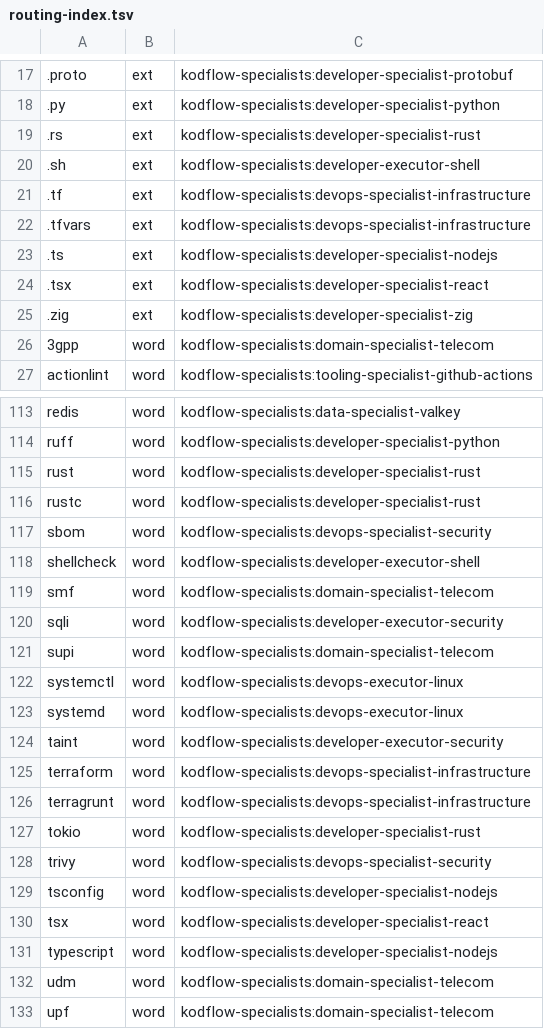
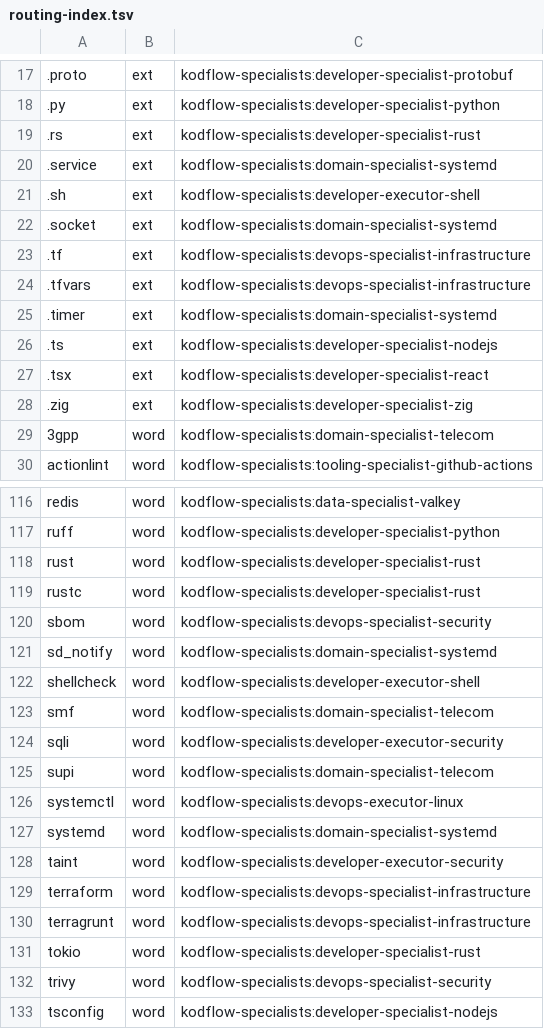
Before and after one commit to kodflow/claude-marketplace, a TSV file: plugins/kodflow-hooks/hooks/routing-index.tsv, drawn as a sheet; only a part is shown, gaps mark what is left out; the shorter side is filled out with more unchanged rows.

Commit message:
feat(specialists): route systemd semantics to domain-specialist-systemd (#106)
The "systemd units" row sent directive and unit-file questions to
devops-executor-linux, a haiku/low router that judged them from WebFetch
summaries and disputed SurviveFinalKillSignal=, which systemd.unit(5)
documents.

- add domain-specialist-systemd (opus/high): unit-file directives, Exec
  prefixes, sd_notify, readiness and watchdog, each confirmed on a raw
  freedesktop.org man-page line fetched by a scoped curl into the brief's
  scratch directory, with the version and checksum in `consulted`; a
  WebFetch result is a summary, never proof
- split the specialists.md row: systemd sd_notify .service .socket .timer
  go to the new agent, systemctl journald stay with the Linux router, which
  now hands systemd semantics back
- regenerate routing-index.tsv, mirror _shared, update the README count
  and the /flow agents diagram

Refs #106

```diff
--- a/plugins/kodflow-hooks/hooks/routing-index.tsv
+++ b/plugins/kodflow-hooks/hooks/routing-index.tsv
@@ -19,5 +19,8 @@
 .rs	ext	kodflow-specialists:developer-specialist-rust
+.service	ext	kodflow-specialists:domain-specialist-systemd
 .sh	ext	kodflow-specialists:developer-executor-shell
+.socket	ext	kodflow-specialists:domain-specialist-systemd
 .tf	ext	kodflow-specialists:devops-specialist-infrastructure
 .tfvars	ext	kodflow-specialists:devops-specialist-infrastructure
+.timer	ext	kodflow-specialists:domain-specialist-systemd
 .ts	ext	kodflow-specialists:developer-specialist-nodejs
@@ -117,2 +120,3 @@ rustc	word	kodflow-specialists:developer-specialist-rust
 sbom	word	kodflow-specialists:devops-specialist-security
+sd_notify	word	kodflow-specialists:domain-specialist-systemd
 shellcheck	word	kodflow-specialists:developer-executor-shell
@@ -122,3 +126,3 @@ supi	word	kodflow-specialists:domain-specialist-telecom
 systemctl	word	kodflow-specialists:devops-executor-linux
-systemd	word	kodflow-specialists:devops-executor-linux
+systemd	word	kodflow-specialists:domain-specialist-systemd
 taint	word	kodflow-specialists:developer-executor-security
```
Also changed, not shown: 7 other files.
